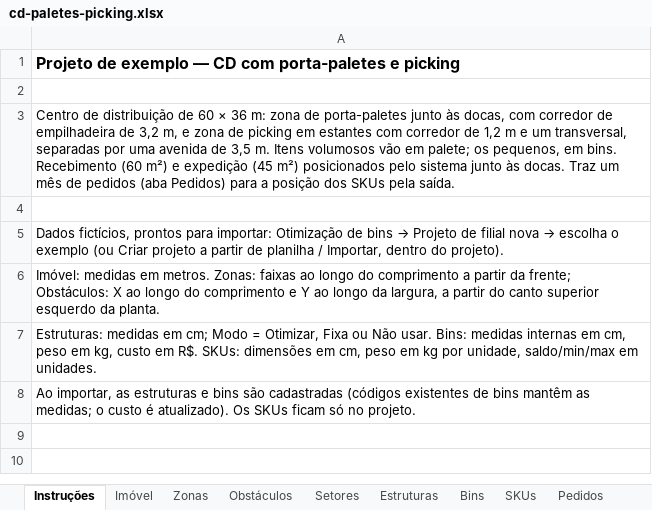
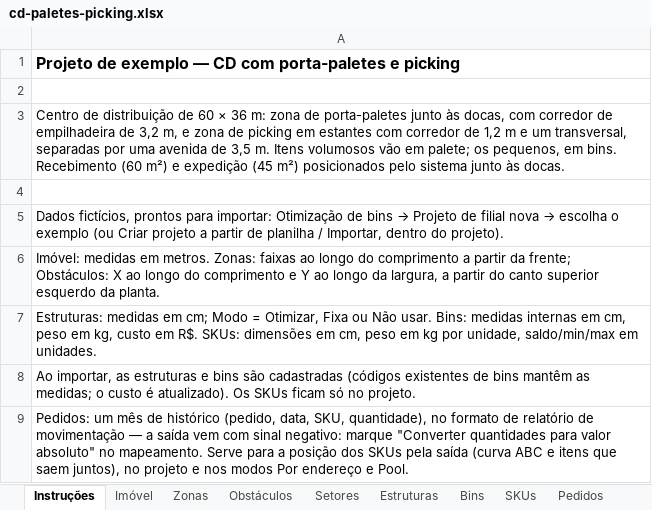
Before and after one commit to xflprflx/storage-optimization, an Excel workbook: samples/exemplos/cd-paletes-picking.xlsx, sheet Instruções, drawn as a sheet; values as stored, in another font and other column widths than the file's, no borders; the diff names each change by its address in the sheet, - before the commit and + after, or states it on an @@ line.

```diff
--- a/samples/exemplos/cd-paletes-picking.xlsx (sheet Instruções)
+++ b/samples/exemplos/cd-paletes-picking.xlsx (sheet Instruções)
-A3: …às docas. Traz um mês de pedidos (aba Pedidos) para a posição dos SKUs pela saída.
+A3: …às docas.
+row 9: Pedidos: um mês de histórico (pedido, data, SKU, quantidade), no formato de relatório de movimentação — a saída vem com sinal negativo: marque "Converter quantidades para valor absoluto" no mapeamento. Serve para a posição dos SKUs pela saída (curva ABC e itens que saem juntos), no projeto e nos modos Por endereço e Pool.
```
Also changed, not shown: sheet Pedidos, sheet Estruturas, samples/exemplos/galpao-medio.xlsx, samples/exemplos/imovel-estreito.xlsx, 13 other files.
